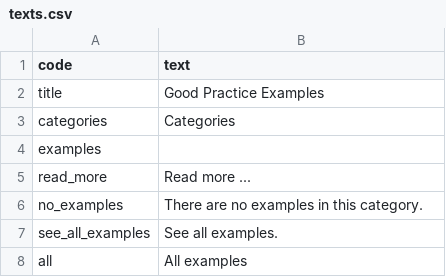
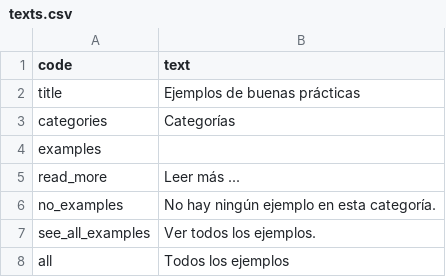
Before and after one commit to KohoVolit/legislative-openness-data-explorer-texts, a CSV file: es/good-practices/texts.csv, drawn as a sheet.

Commit message:
Update texts.csv

```diff
--- a/es/good-practices/texts.csv
+++ b/es/good-practices/texts.csv
@@ -1,8 +1,8 @@
 code,text
-title,Good Practice Examples
-categories,Categories
+title,Ejemplos de buenas prácticas
+categories,Categorías
 examples,
-read_more,Read more ...
-no_examples,There are no examples in this category.
-see_all_examples,See all examples.
-all,All examples
+read_more,Leer más ...
+no_examples,No hay ningún ejemplo en esta categoría.
+see_all_examples,Ver todos los ejemplos.
+all,Todos los ejemplos
```
